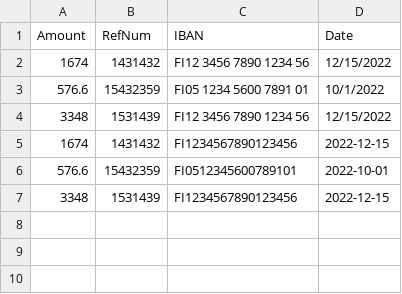
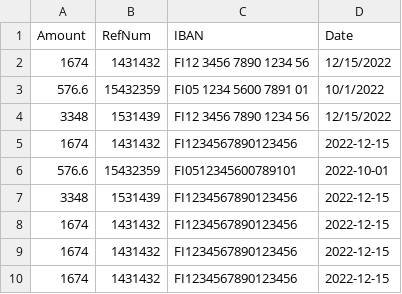
Before and after one commit to julius-ingeli/rpa-project, a CSV file: temptest.csv, drawn as a sheet; the diff names each change by its address in the sheet, - before the commit and + after, or states it on an @@ line.

```diff
--- a/temptest.csv
+++ b/temptest.csv
+row 8: 1674 | 1431432 | FI1234567890123456 | 2022-12-15
+row 9: 1674 | 1431432 | FI1234567890123456 | 2022-12-15
+row 10: 1674 | 1431432 | FI1234567890123456 | 2022-12-15
```
Also changed, not shown: 5 other files.
